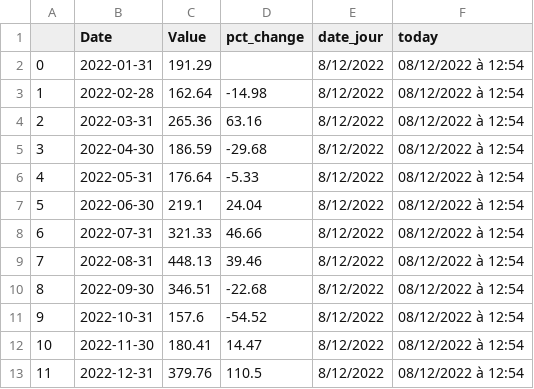
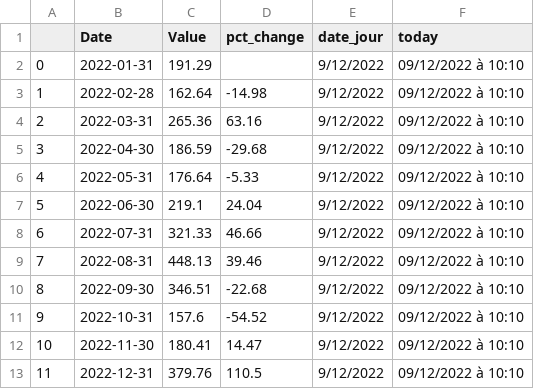
Before and after one commit to amcaw/energizor, a CSV file: BE_day.csv, drawn as a sheet.

```diff
--- a/BE_day.csv
+++ b/BE_day.csv
@@ -1,13 +1,13 @@
 ,Date,Value,pct_change,date_jour,today
-0,2022-01-31,191.29,, 8/12/2022,08/12/2022 à 12:54
-1,2022-02-28,162.64,-14.98, 8/12/2022,08/12/2022 à 12:54
-2,2022-03-31,265.36,63.16, 8/12/2022,08/12/2022 à 12:54
-3,2022-04-30,186.59,-29.68, 8/12/2022,08/12/2022 à 12:54
-4,2022-05-31,176.64,-5.33, 8/12/2022,08/12/2022 à 12:54
-5,2022-06-30,219.1,24.04, 8/12/2022,08/12/2022 à 12:54
-6,2022-07-31,321.33,46.66, 8/12/2022,08/12/2022 à 12:54
-7,2022-08-31,448.13,39.46, 8/12/2022,08/12/2022 à 12:54
-8,2022-09-30,346.51,-22.68, 8/12/2022,08/12/2022 à 12:54
-9,2022-10-31,157.6,-54.52, 8/12/2022,08/12/2022 à 12:54
-10,2022-11-30,180.41,14.47, 8/12/2022,08/12/2022 à 12:54
-11,2022-12-31,379.76,110.5, 8/12/2022,08/12/2022 à 12:54
+0,2022-01-31,191.29,, 9/12/2022,09/12/2022 à 10:10
+1,2022-02-28,162.64,-14.98, 9/12/2022,09/12/2022 à 10:10
+2,2022-03-31,265.36,63.16, 9/12/2022,09/12/2022 à 10:10
+3,2022-04-30,186.59,-29.68, 9/12/2022,09/12/2022 à 10:10
+4,2022-05-31,176.64,-5.33, 9/12/2022,09/12/2022 à 10:10
+5,2022-06-30,219.1,24.04, 9/12/2022,09/12/2022 à 10:10
+6,2022-07-31,321.33,46.66, 9/12/2022,09/12/2022 à 10:10
+7,2022-08-31,448.13,39.46, 9/12/2022,09/12/2022 à 10:10
+8,2022-09-30,346.51,-22.68, 9/12/2022,09/12/2022 à 10:10
+9,2022-10-31,157.6,-54.52, 9/12/2022,09/12/2022 à 10:10
+10,2022-11-30,180.41,14.47, 9/12/2022,09/12/2022 à 10:10
+11,2022-12-31,379.76,110.5, 9/12/2022,09/12/2022 à 10:10
```
Also changed, not shown: TTF_Contrats_Gaz_2023.csv, TTF_evo_gaz.csv.
